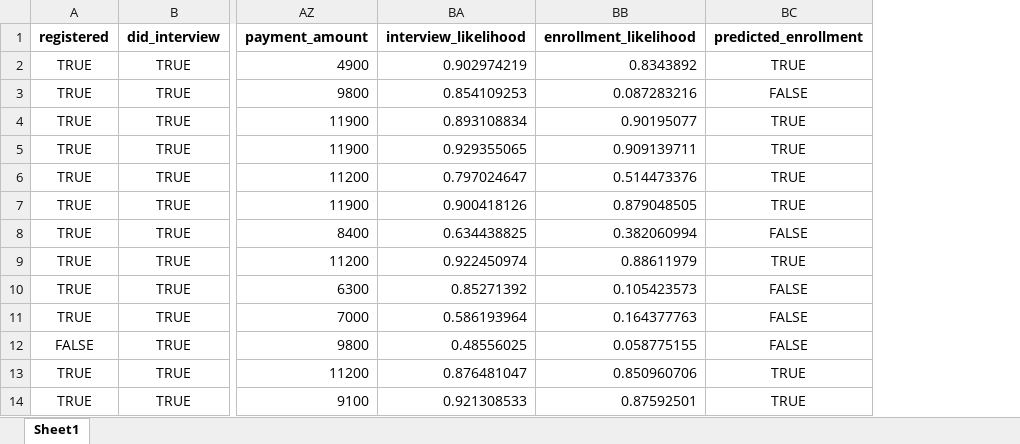
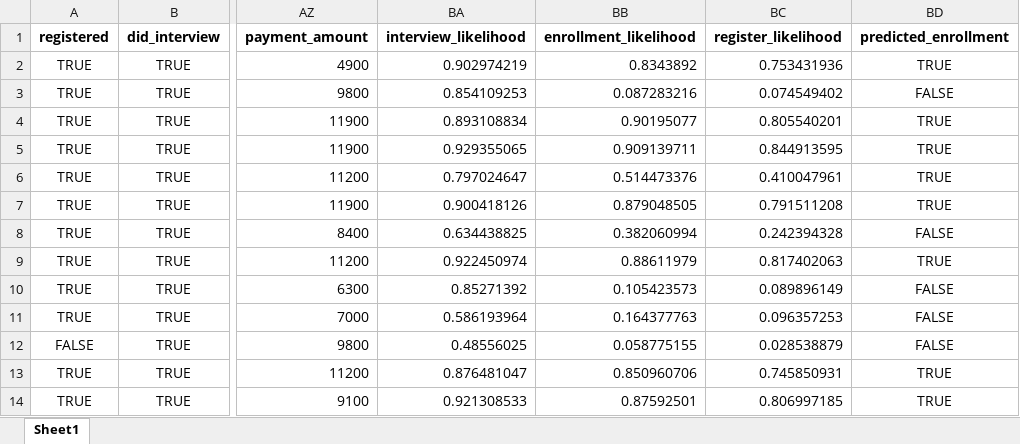
Before and after one commit to henryl0u/FA, an Excel workbook: Fairness/CB/Prediction/60/predictions.xlsx, sheet Sheet1, drawn as a sheet; only a part is shown, gaps mark what is left out; values as stored, in another font and other column widths than the file's, no borders; the diff names each change by its address in the sheet, - before the commit and + after, or states it on an @@ line.

```diff
--- a/Fairness/CB/Prediction/60/predictions.xlsx (sheet Sheet1)
+++ b/Fairness/CB/Prediction/60/predictions.xlsx (sheet Sheet1)
+column BC (register_likelihood), rows 2-14: 0.753431936 | 0.074549402 | 0.805540201 | 0.844913595 | 0.410047961 | 0.791511208 | 0.242394328 | 0.817402063 | 0.089896149 | 0.096357253 | 0.028538879 | 0.745850931 | 0.806997185
```
Also changed, not shown: 21 other files.
